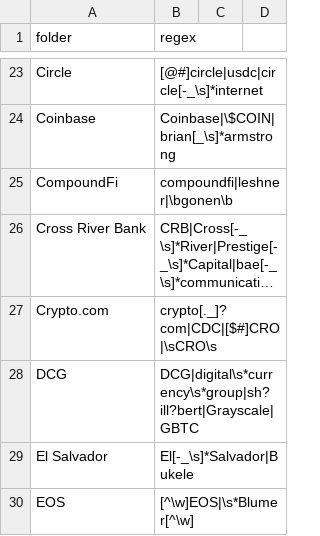
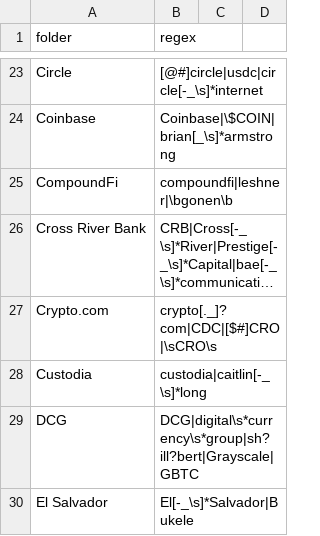
Before and after one commit to michelcrypt4d4mus/clown_sort, a CSV file: clown_sort/sorting_rules/crypto.csv, drawn as a sheet; only a part is shown, gaps mark what is left out; the shorter side is filled out with more unchanged rows; long unchanged cells end in …; the diff names each change by its address in the sheet, - before the commit and + after, or states it on an @@ line.

Commit message:
Custodia rule, README

```diff
--- a/clown_sort/sorting_rules/crypto.csv
+++ b/clown_sort/sorting_rules/crypto.csv
+row 28: Custodia | custodia|caitlin[-_\s]*long
```
Also changed, not shown: 1 other file.
